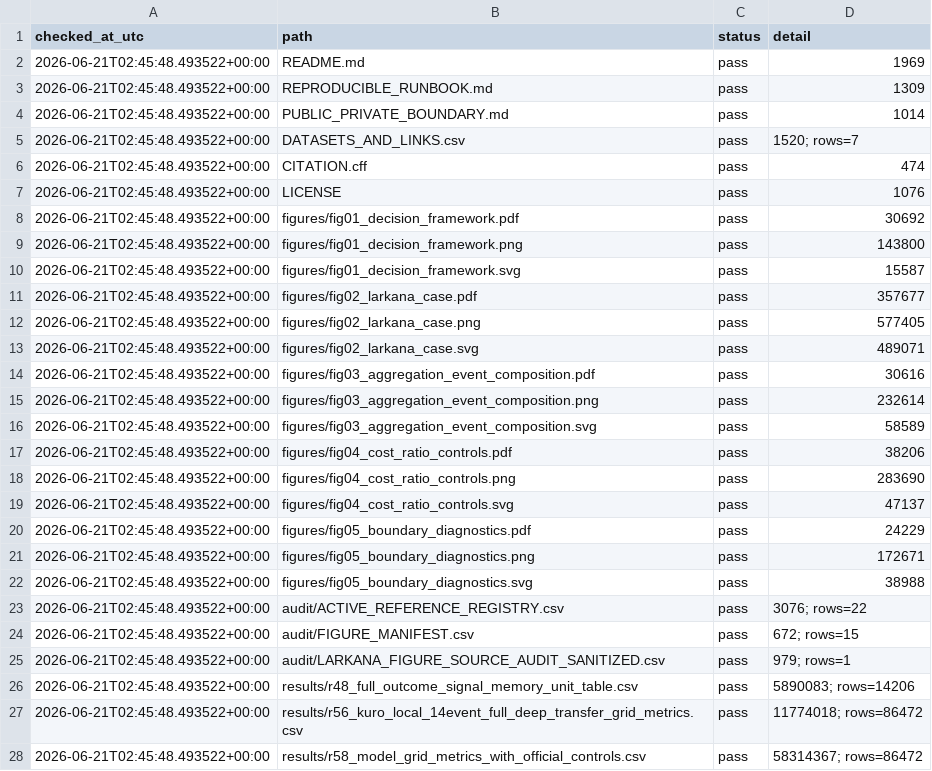
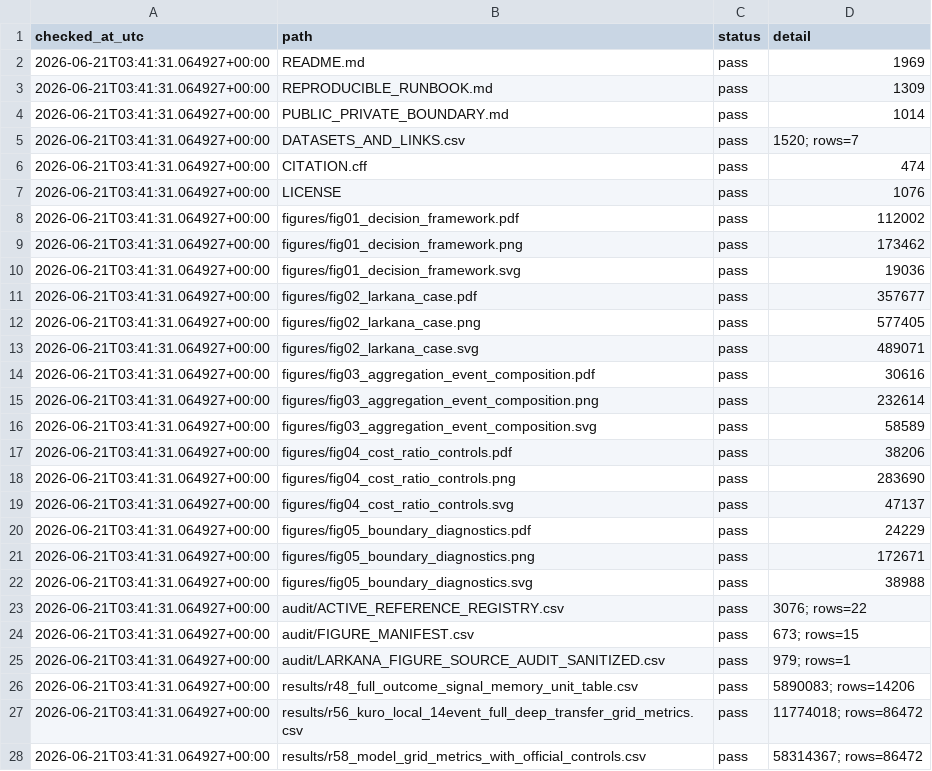
Before and after one commit to Johnsonlijian/sar-flood-map-decision-evaluation, a CSV file: audit/VALIDATION_REPORT.csv, drawn as a sheet; only a part is shown; the diff covers the shown part only.

```diff
--- a/audit/VALIDATION_REPORT.csv
+++ b/audit/VALIDATION_REPORT.csv
@@ -1,28 +1,28 @@
 checked_at_utc,path,status,detail
-2026-06-21T02:45:48.493522+00:00,README.md,pass,1969
-2026-06-21T02:45:48.493522+00:00,REPRODUCIBLE_RUNBOOK.md,pass,1309
-2026-06-21T02:45:48.493522+00:00,PUBLIC_PRIVATE_BOUNDARY.md,pass,1014
-2026-06-21T02:45:48.493522+00:00,DATASETS_AND_LINKS.csv,pass,1520; rows=7
-2026-06-21T02:45:48.493522+00:00,CITATION.cff,pass,474
-2026-06-21T02:45:48.493522+00:00,LICENSE,pass,1076
-2026-06-21T02:45:48.493522+00:00,figures/fig01_decision_framework.pdf,pass,30692
-2026-06-21T02:45:48.493522+00:00,figures/fig01_decision_framework.png,pass,143800
-2026-06-21T02:45:48.493522+00:00,figures/fig01_decision_framework.svg,pass,15587
-2026-06-21T02:45:48.493522+00:00,figures/fig02_larkana_case.pdf,pass,357677
-2026-06-21T02:45:48.493522+00:00,figures/fig02_larkana_case.png,pass,577405
-2026-06-21T02:45:48.493522+00:00,figures/fig02_larkana_case.svg,pass,489071
-2026-06-21T02:45:48.493522+00:00,figures/fig03_aggregation_event_composition.pdf,pass,30616
-2026-06-21T02:45:48.493522+00:00,figures/fig03_aggregation_event_composition.png,pass,232614
-2026-06-21T02:45:48.493522+00:00,figures/fig03_aggregation_event_composition.svg,pass,58589
-2026-06-21T02:45:48.493522+00:00,figures/fig04_cost_ratio_controls.pdf,pass,38206
-2026-06-21T02:45:48.493522+00:00,figures/fig04_cost_ratio_controls.png,pass,283690
-2026-06-21T02:45:48.493522+00:00,figures/fig04_cost_ratio_controls.svg,pass,47137
-2026-06-21T02:45:48.493522+00:00,figures/fig05_boundary_diagnostics.pdf,pass,24229
-2026-06-21T02:45:48.493522+00:00,figures/fig05_boundary_diagnostics.png,pass,172671
-2026-06-21T02:45:48.493522+00:00,figures/fig05_boundary_diagnostics.svg,pass,38988
-2026-06-21T02:45:48.493522+00:00,audit/ACTIVE_REFERENCE_REGISTRY.csv,pass,3076; rows=22
-2026-06-21T02:45:48.493522+00:00,audit/FIGURE_MANIFEST.csv,pass,672; rows=15
-2026-06-21T02:45:48.493522+00:00,audit/LARKANA_FIGURE_SOURCE_AUDIT_SANITIZED.csv,pass,979; rows=1
-2026-06-21T02:45:48.493522+00:00,results/r48_full_outcome_signal_memory_unit_table.csv,pass,5890083; rows=14206
-2026-06-21T02:45:48.493522+00:00,results/r56_kuro_local_14event_full_deep_transfer_grid_metrics.csv,pass,11774018; rows=86472
-2026-06-21T02:45:48.493522+00:00,results/r58_model_grid_metrics_with_official_controls.csv,pass,58314367; rows=86472
+2026-06-21T03:41:31.064927+00:00,README.md,pass,1969
+2026-06-21T03:41:31.064927+00:00,REPRODUCIBLE_RUNBOOK.md,pass,1309
+2026-06-21T03:41:31.064927+00:00,PUBLIC_PRIVATE_BOUNDARY.md,pass,1014
+2026-06-21T03:41:31.064927+00:00,DATASETS_AND_LINKS.csv,pass,1520; rows=7
+2026-06-21T03:41:31.064927+00:00,CITATION.cff,pass,474
+2026-06-21T03:41:31.064927+00:00,LICENSE,pass,1076
+2026-06-21T03:41:31.064927+00:00,figures/fig01_decision_framework.pdf,pass,112002
+2026-06-21T03:41:31.064927+00:00,figures/fig01_decision_framework.png,pass,173462
+2026-06-21T03:41:31.064927+00:00,figures/fig01_decision_framework.svg,pass,19036
+2026-06-21T03:41:31.064927+00:00,figures/fig02_larkana_case.pdf,pass,357677
+2026-06-21T03:41:31.064927+00:00,figures/fig02_larkana_case.png,pass,577405
+2026-06-21T03:41:31.064927+00:00,figures/fig02_larkana_case.svg,pass,489071
+2026-06-21T03:41:31.064927+00:00,figures/fig03_aggregation_event_composition.pdf,pass,30616
+2026-06-21T03:41:31.064927+00:00,figures/fig03_aggregation_event_composition.png,pass,232614
+2026-06-21T03:41:31.064927+00:00,figures/fig03_aggregation_event_composition.svg,pass,58589
+2026-06-21T03:41:31.064927+00:00,figures/fig04_cost_ratio_controls.pdf,pass,38206
+2026-06-21T03:41:31.064927+00:00,figures/fig04_cost_ratio_controls.png,pass,283690
+2026-06-21T03:41:31.064927+00:00,figures/fig04_cost_ratio_controls.svg,pass,47137
+2026-06-21T03:41:31.064927+00:00,figures/fig05_boundary_diagnostics.pdf,pass,24229
+2026-06-21T03:41:31.064927+00:00,figures/fig05_boundary_diagnostics.png,pass,172671
+2026-06-21T03:41:31.064927+00:00,figures/fig05_boundary_diagnostics.svg,pass,38988
+2026-06-21T03:41:31.064927+00:00,audit/ACTIVE_REFERENCE_REGISTRY.csv,pass,3076; rows=22
+2026-06-21T03:41:31.064927+00:00,audit/FIGURE_MANIFEST.csv,pass,673; rows=15
+2026-06-21T03:41:31.064927+00:00,audit/LARKANA_FIGURE_SOURCE_AUDIT_SANITIZED.csv,pass,979; rows=1
+2026-06-21T03:41:31.064927+00:00,results/r48_full_outcome_signal_memory_unit_table.csv,pass,5890083; rows=14206
+2026-06-21T03:41:31.064927+00:00,results/r56_kuro_local_14event_full_deep_transfer_grid_metrics.csv,pass,11774018; rows=86472
+2026-06-21T03:41:31.064927+00:00,results/r58_model_grid_metrics_with_official_controls.csv,pass,58314367; rows=86472
```
Also changed, not shown: 4 edited cells elsewhere in this file, audit/FIGURE_MANIFEST.csv, 4 other files.
